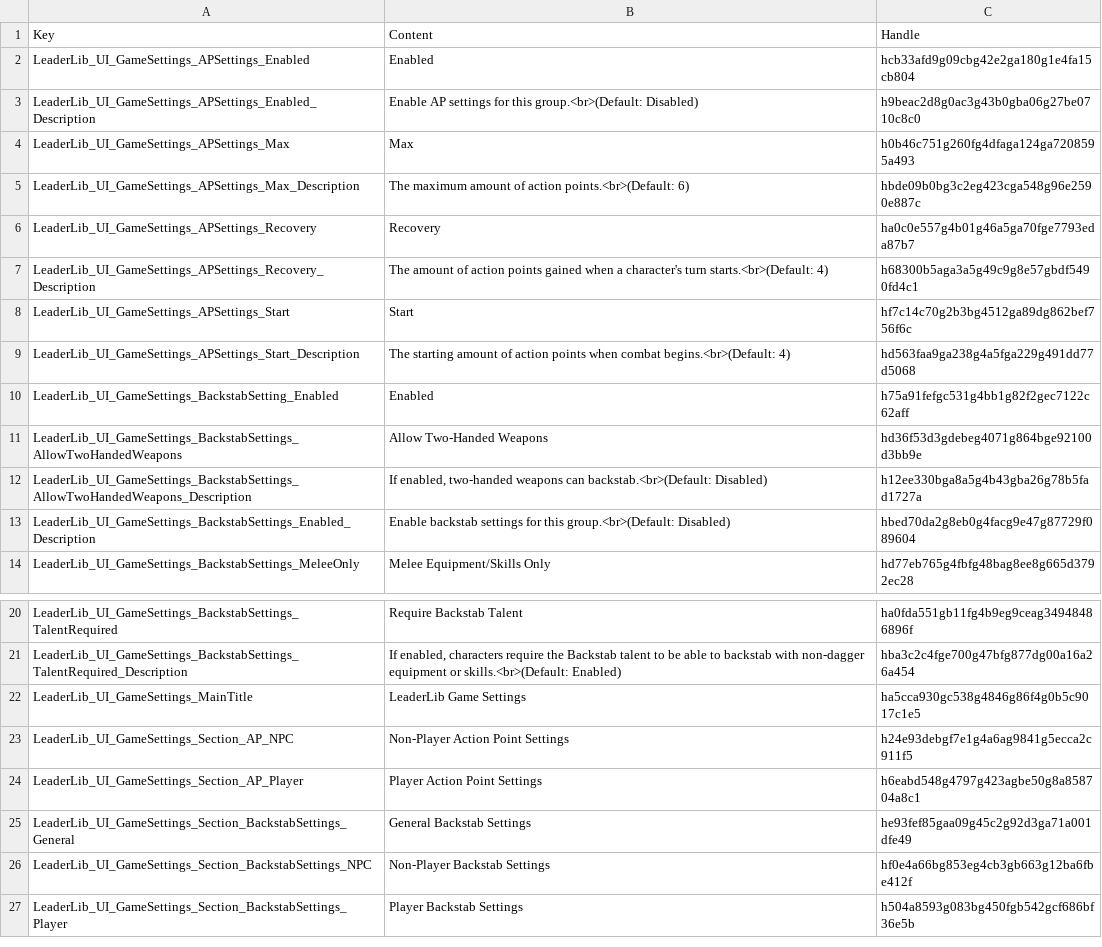
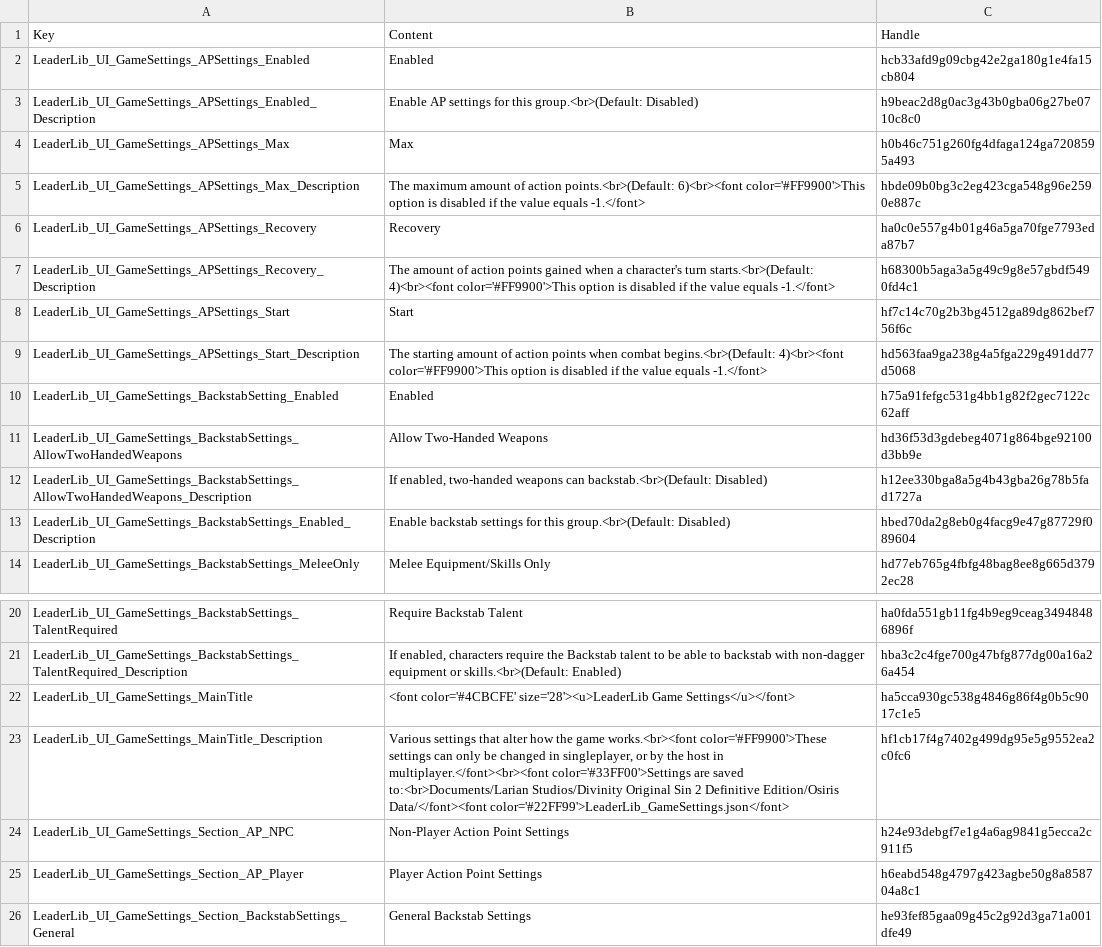
Before and after one commit to LaughingLeader-DOS2-Mods/LeaderLib, a TSV file: LocalKeys/LeaderLib_GameSettings.tsv, drawn as a sheet; only a part is shown, gaps mark what is left out; the shorter side is filled out with more unchanged rows.

```diff
--- a/LocalKeys/LeaderLib_GameSettings.tsv
+++ b/LocalKeys/LeaderLib_GameSettings.tsv
@@ -4,7 +4,7 @@ LeaderLib_UI_GameSettings_APSettings_Enabled_Description	Enable AP settings for
 LeaderLib_UI_GameSettings_APSettings_Max	Max	h0b46c751g260fg4dfaga124ga7208595a493
-LeaderLib_UI_GameSettings_APSettings_Max_Description	The maximum amount of action points.<br>(Default: 6)	hbde09b0bg3c2eg423cga548g96e2590e887c
+LeaderLib_UI_GameSettings_APSettings_Max_Description	The maximum amount of action points.<br>(Default: 6)<br><font color='#FF9900'>This option is disabled if the value equals -1.</font>	hbde09b0bg3c2eg423cga548g96e2590e887c
 LeaderLib_UI_GameSettings_APSettings_Recovery	Recovery	ha0c0e557g4b01g46a5ga70fge7793eda87b7
-LeaderLib_UI_GameSettings_APSettings_Recovery_Description	The amount of action points gained when a character's turn starts.<br>(Default: 4)	h68300b5aga3a5g49c9g8e57gbdf5490fd4c1
+LeaderLib_UI_GameSettings_APSettings_Recovery_Description	The amount of action points gained when a character's turn starts.<br>(Default: 4)<br><font color='#FF9900'>This option is disabled if the value equals -1.</font>	h68300b5aga3a5g49c9g8e57gbdf5490fd4c1
 LeaderLib_UI_GameSettings_APSettings_Start	Start	hf7c14c70g2b3bg4512ga89dg862bef756f6c
-LeaderLib_UI_GameSettings_APSettings_Start_Description	The starting amount of action points when combat begins.<br>(Default: 4)	hd563faa9ga238g4a5fga229g491dd77d5068
+LeaderLib_UI_GameSettings_APSettings_Start_Description	The starting amount of action points when combat begins.<br>(Default: 4)<br><font color='#FF9900'>This option is disabled if the value equals -1.</font>	hd563faa9ga238g4a5fga229g491dd77d5068
 LeaderLib_UI_GameSettings_BackstabSetting_Enabled	Enabled	h75a91fefgc531g4bb1g82f2gec7122c62aff
@@ -21,3 +21,4 @@ LeaderLib_UI_GameSettings_BackstabSettings_TalentRequired	Require Backstab Talen
 LeaderLib_UI_GameSettings_BackstabSettings_TalentRequired_Description	If enabled, characters require the Backstab talent to be able to backstab with non-dagger equipment or skills.<br>(Default: Enabled)	hba3c2c4fge700g47bfg877dg00a16a26a454
-LeaderLib_UI_GameSettings_MainTitle	LeaderLib Game Settings	ha5cca930gc538g4846g86f4g0b5c9017c1e5
+LeaderLib_UI_GameSettings_MainTitle	<font color='#4CBCFE' size='28'><u>LeaderLib Game Settings</u></font>	ha5cca930gc538g4846g86f4g0b5c9017c1e5
+LeaderLib_UI_GameSettings_MainTitle_Description	Various settings that alter how the game works.<br><font color='#FF9900'>These settings can only be changed in singleplayer, or by the host in multiplayer.</font><br><font color='#33FF00'>Settings are saved to:<br>Documents/Larian Studios/Divinity Original Sin 2 Definitive Edition/Osiris Data/</font><font color='#22FF99'>LeaderLib_GameSettings.json</font>	hf1cb17f4g7402g499dg95e5g9552ea2c0fc6
 LeaderLib_UI_GameSettings_Section_AP_NPC	Non-Player Action Point Settings	h24e93debgf7e1g4a6ag9841g5ecca2c911f5
```
Also changed, not shown: 13 other files.
